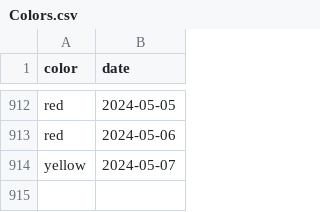
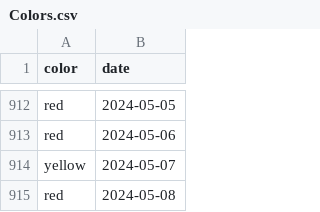
Before and after one commit to shibaji7/SD_RT_SWF_Monitoring, a CSV file: assets/data/Colors.csv, drawn as a sheet; only a part is shown, gaps mark what is left out; the diff names each change by its address in the sheet, - before the commit and + after, or states it on an @@ line.

```diff
--- a/assets/data/Colors.csv
+++ b/assets/data/Colors.csv
+row 915: red | 2024-05-08
```
Also changed, not shown: assets/data/FL.csv, 7 other files.
